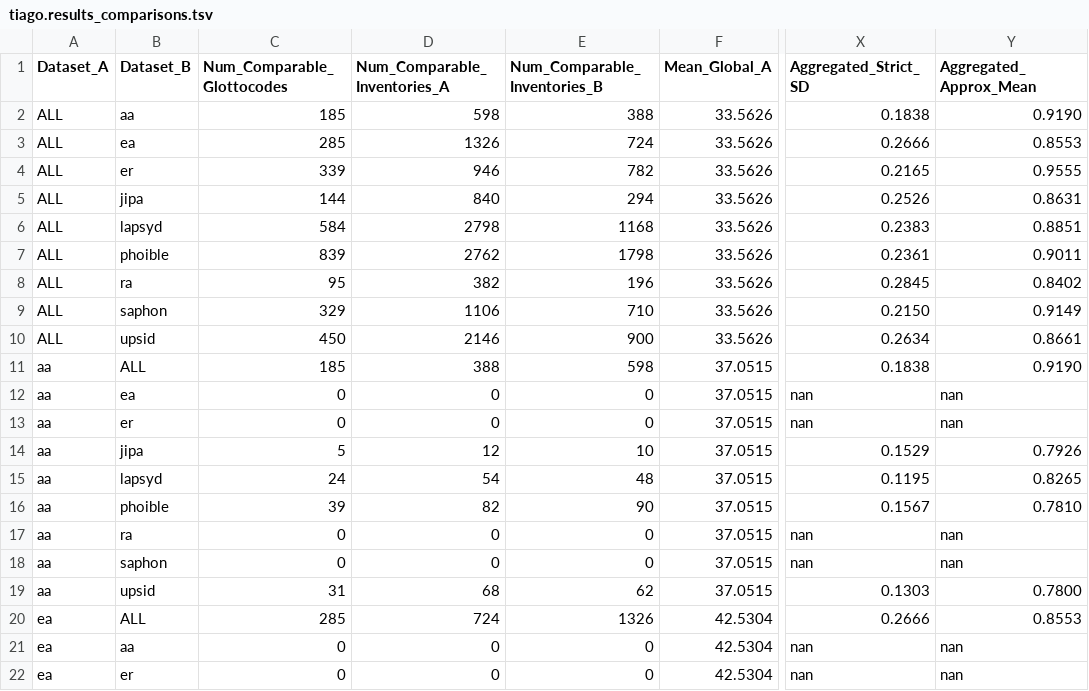
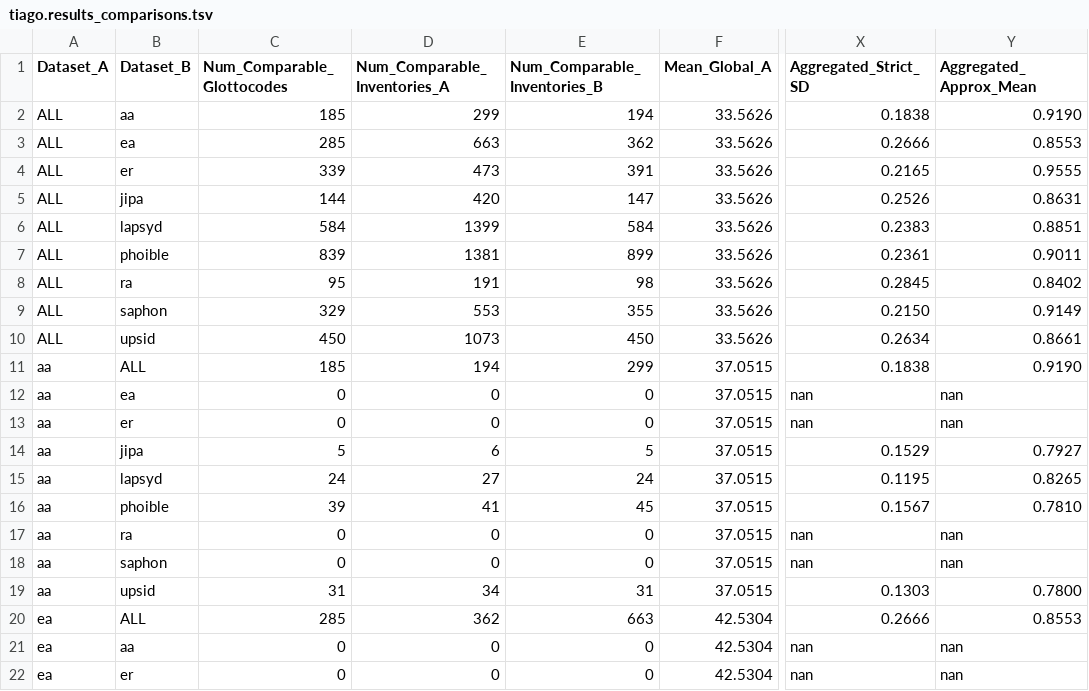
Before and after one commit to cldf-datasets/inventory-study, a TSV file: tiago.results_comparisons.tsv, drawn as a sheet; only a part is shown, gaps mark what is left out; the diff covers the shown part only; the diff names each change by its address in the sheet, - before the commit and + after, or states it on an @@ line.

Commit message:
Update results_comparisons dropping GLOBAL

```diff
--- a/tiago.results_comparisons.tsv
+++ b/tiago.results_comparisons.tsv
-D2 (Num_Comparable_Inventories_A): 598
+D2 (Num_Comparable_Inventories_A): 299
-E2 (Num_Comparable_Inventories_B): 388
+E2 (Num_Comparable_Inventories_B): 194
-D3 (Num_Comparable_Inventories_A): 1326
+D3 (Num_Comparable_Inventories_A): 663
-E3 (Num_Comparable_Inventories_B): 724
+E3 (Num_Comparable_Inventories_B): 362
-D4 (Num_Comparable_Inventories_A): 946
+D4 (Num_Comparable_Inventories_A): 473
-E4 (Num_Comparable_Inventories_B): 782
+E4 (Num_Comparable_Inventories_B): 391
-D5 (Num_Comparable_Inventories_A): 840
+D5 (Num_Comparable_Inventories_A): 420
-E5 (Num_Comparable_Inventories_B): 294
+E5 (Num_Comparable_Inventories_B): 147
-D6 (Num_Comparable_Inventories_A): 2798
+D6 (Num_Comparable_Inventories_A): 1399
-E6 (Num_Comparable_Inventories_B): 1168
+E6 (Num_Comparable_Inventories_B): 584
-D7 (Num_Comparable_Inventories_A): 2762
+D7 (Num_Comparable_Inventories_A): 1381
-E7 (Num_Comparable_Inventories_B): 1798
+E7 (Num_Comparable_Inventories_B): 899
-D8 (Num_Comparable_Inventories_A): 382
+D8 (Num_Comparable_Inventories_A): 191
-E8 (Num_Comparable_Inventories_B): 196
+E8 (Num_Comparable_Inventories_B): 98
-D9 (Num_Comparable_Inventories_A): 1106
+D9 (Num_Comparable_Inventories_A): 553
-E9 (Num_Comparable_Inventories_B): 710
+E9 (Num_Comparable_Inventories_B): 355
-D10 (Num_Comparable_Inventories_A): 2146
+D10 (Num_Comparable_Inventories_A): 1073
-E10 (Num_Comparable_Inventories_B): 900
+E10 (Num_Comparable_Inventories_B): 450
-D11 (Num_Comparable_Inventories_A): 388
+D11 (Num_Comparable_Inventories_A): 194
-E11 (Num_Comparable_Inventories_B): 598
+E11 (Num_Comparable_Inventories_B): 299
-D14 (Num_Comparable_Inventories_A): 12
+D14 (Num_Comparable_Inventories_A): 6
-E14 (Num_Comparable_Inventories_B): 10
+E14 (Num_Comparable_Inventories_B): 5
-Y14 (Aggregated_Approx_Mean): 0.7926
+Y14 (Aggregated_Approx_Mean): 0.7927
-D15 (Num_Comparable_Inventories_A): 54
+D15 (Num_Comparable_Inventories_A): 27
-E15 (Num_Comparable_Inventories_B): 48
+E15 (Num_Comparable_Inventories_B): 24
-D16 (Num_Comparable_Inventories_A): 82
+D16 (Num_Comparable_Inventories_A): 41
-E16 (Num_Comparable_Inventories_B): 90
+E16 (Num_Comparable_Inventories_B): 45
-D19 (Num_Comparable_Inventories_A): 68
+D19 (Num_Comparable_Inventories_A): 34
-E19 (Num_Comparable_Inventories_B): 62
+E19 (Num_Comparable_Inventories_B): 31
-D20 (Num_Comparable_Inventories_A): 724
+D20 (Num_Comparable_Inventories_A): 362
-E20 (Num_Comparable_Inventories_B): 1326
+E20 (Num_Comparable_Inventories_B): 663
```
Also changed, not shown: 117 edited cells elsewhere in this file, 1 other file.
